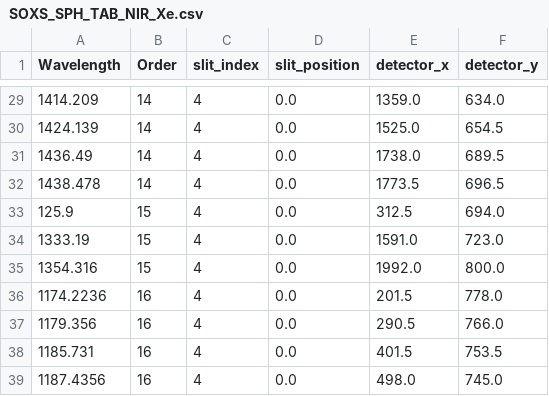
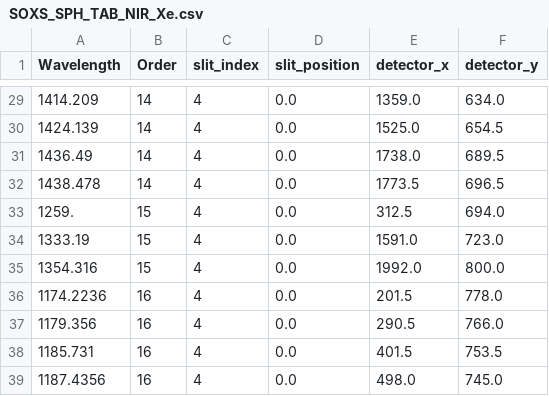
Before and after one commit to thespacedoctor/soxspipe, a CSV file: soxspipe/resources/static_calibrations/soxs/SOXS_SPH_TAB_NIR_Xe.csv, drawn as a sheet; only a part is shown, gaps mark what is left out.

Commit message:
adding SOXS NIR line-lists

```diff
--- a/soxspipe/resources/static_calibrations/soxs/SOXS_SPH_TAB_NIR_Xe.csv
+++ b/soxspipe/resources/static_calibrations/soxs/SOXS_SPH_TAB_NIR_Xe.csv
@@ -32,3 +32,3 @@ Wavelength,Order,slit_index,slit_position,detector_x,detector_y
 1438.478,14,4,0.0,1773.5,696.5
-125.9,15,4,0.0,312.5,694.0
+1259.,15,4,0.0,312.5,694.0
 1333.19,15,4,0.0,1591.0,723.0
```
Also changed, not shown: 23 other files.
